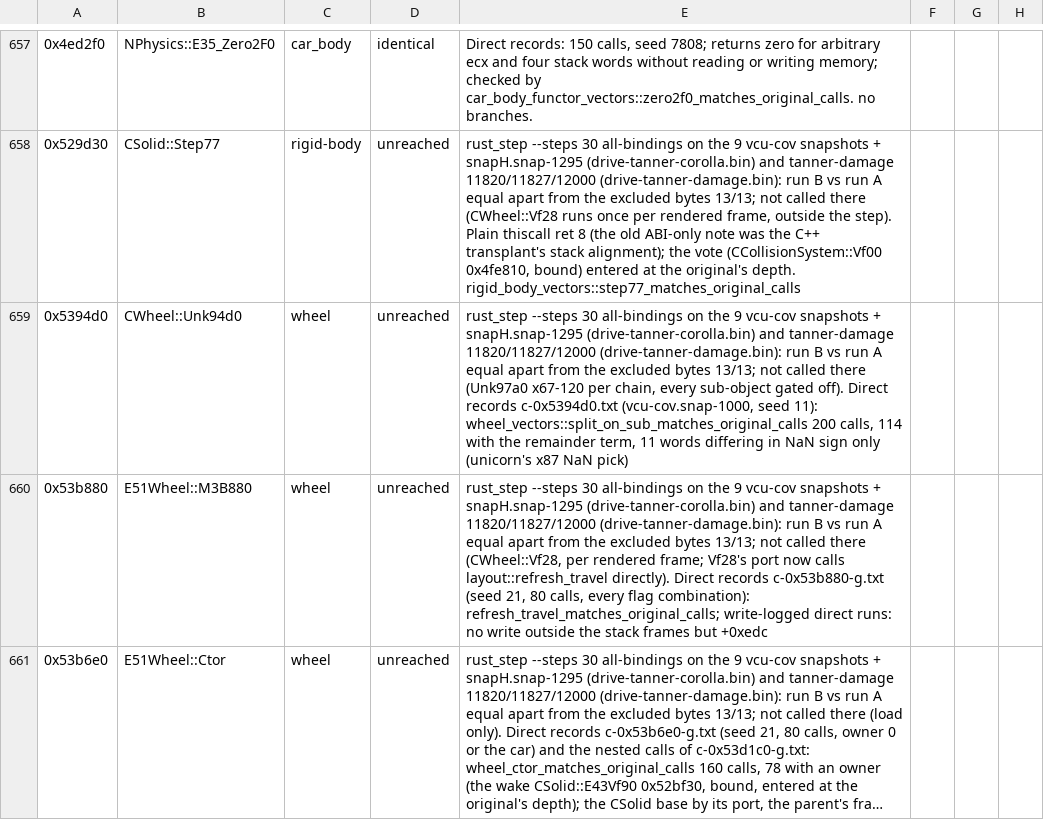
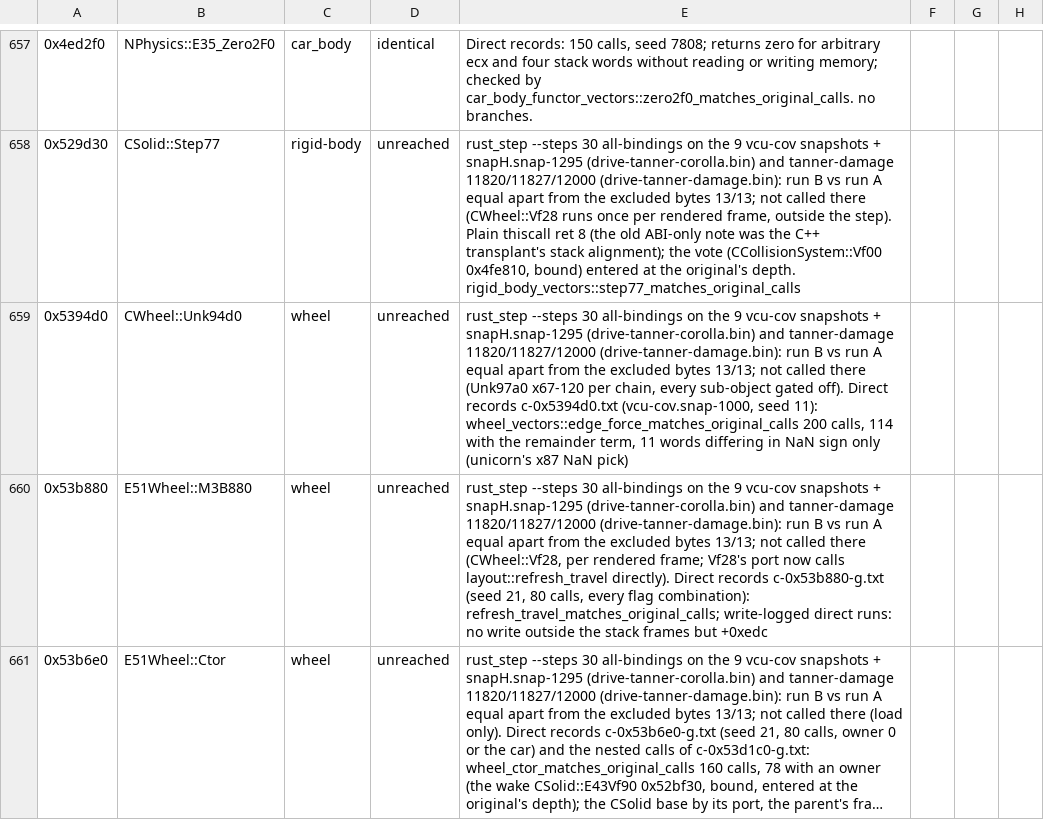
Before and after one commit to JodusNodus/rerbr, a CSV file: crates/rbr-hybrid/bound.csv, drawn as a sheet; only a part is shown, gaps mark what is left out; long unchanged cells end in …; the diff names each change by its address in the sheet, - before the commit and + after, or states it on an @@ line.

Commit message:
wheel: role names in the layout and its host calls
Ray blocks, carcass edges, probe direction, damage record and the setup
copy (CopyCF30 -> apply_setup) named by their evidence; original names
and addresses kept in the doc comments. Pure renames, no value or order
change. Callers in rbr-hybrid (binding fn names kept), rbr-standalone,
load and the vector tests follow; ports.csv and bound.csv updated.

```diff
--- a/crates/rbr-hybrid/bound.csv
+++ b/crates/rbr-hybrid/bound.csv
-E659: …seed 11): wheel_vectors::split_on_sub_matches_original_calls 200 calls,…
+E659: …seed 11): wheel_vectors::edge_force_matches_original_calls 200 calls,…
```
Also changed, not shown: crates/rbr-physics/ports.csv, 23 other files.
